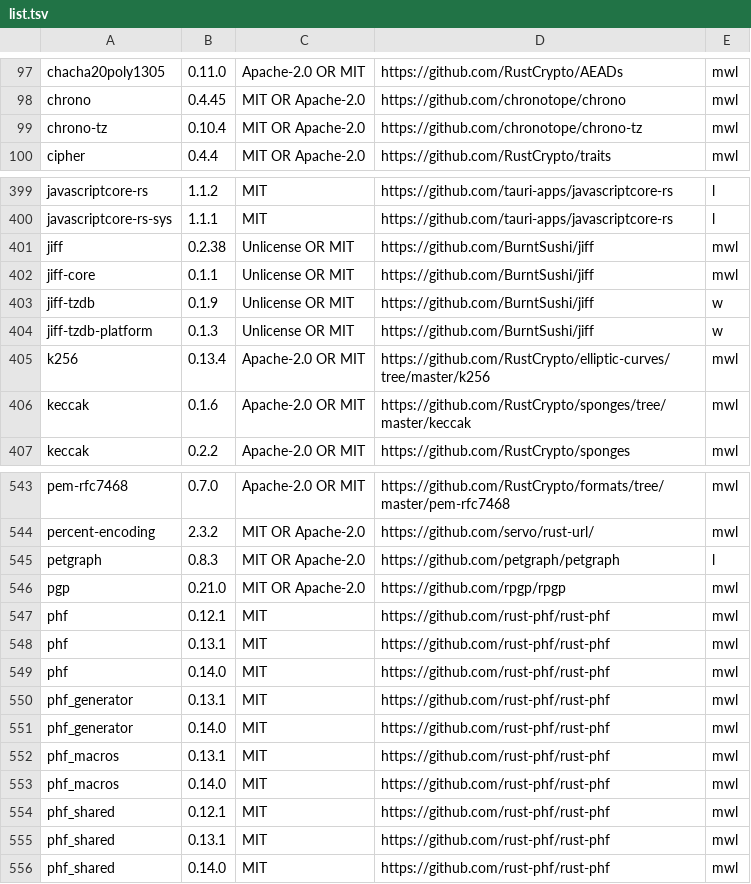
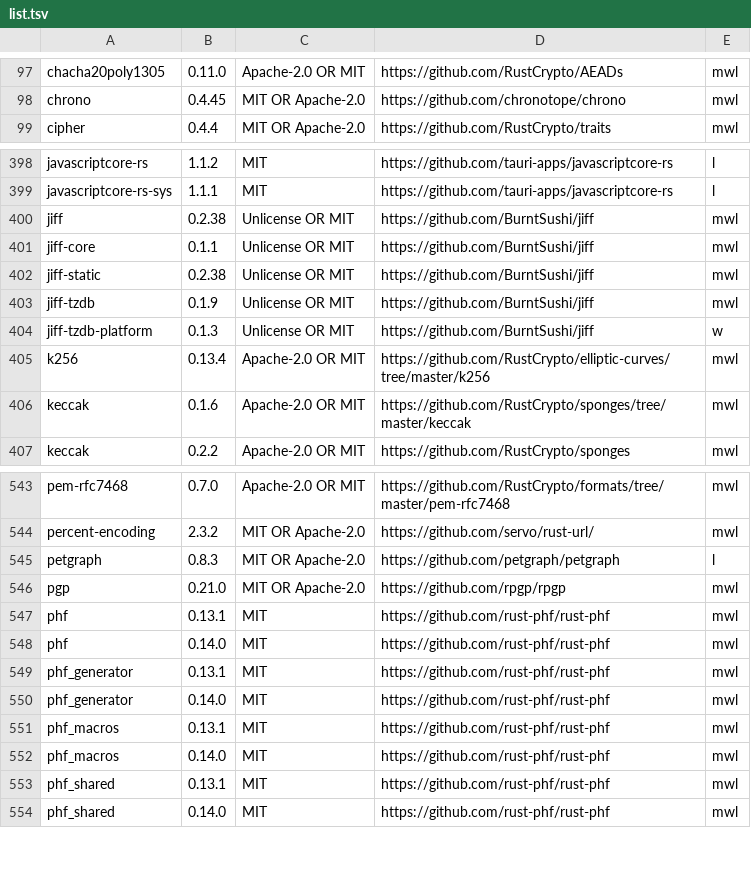
Before and after one commit to koval01/pm-light, a TSV file: app/components/list.tsv, drawn as a sheet; only a part is shown, gaps mark what is left out.

Commit message:
Keep dates and time zones with jiff instead of chrono and chrono-tz, which RustSec declared unmaintained and cargo-deny refused: zones come from the system's database, with a copy built in where there is none, a seal writes its times as before, and a calendar's first day that Proton does not number is Monday

```diff
--- a/app/components/list.tsv
+++ b/app/components/list.tsv
@@ -98,3 +98,2 @@ chacha20poly1305	0.11.0	Apache-2.0 OR MIT	https://github.com/RustCrypto/AEADs	mw
 chrono	0.4.45	MIT OR Apache-2.0	https://github.com/chronotope/chrono	mwl
-chrono-tz	0.10.4	MIT OR Apache-2.0	https://github.com/chronotope/chrono-tz	mwl
 cipher	0.4.4	MIT OR Apache-2.0	https://github.com/RustCrypto/traits	mwl
@@ -402,3 +401,4 @@ jiff	0.2.38	Unlicense OR MIT	https://github.com/BurntSushi/jiff	mwl
 jiff-core	0.1.1	Unlicense OR MIT	https://github.com/BurntSushi/jiff	mwl
-jiff-tzdb	0.1.9	Unlicense OR MIT	https://github.com/BurntSushi/jiff	w
+jiff-static	0.2.38	Unlicense OR MIT	https://github.com/BurntSushi/jiff	mwl
+jiff-tzdb	0.1.9	Unlicense OR MIT	https://github.com/BurntSushi/jiff	mwl
 jiff-tzdb-platform	0.1.3	Unlicense OR MIT	https://github.com/BurntSushi/jiff	w
@@ -546,3 +546,2 @@ petgraph	0.8.3	MIT OR Apache-2.0	https://github.com/petgraph/petgraph	l
 pgp	0.21.0	MIT OR Apache-2.0	https://github.com/rpgp/rpgp	mwl
-phf	0.12.1	MIT	https://github.com/rust-phf/rust-phf	mwl
 phf	0.13.1	MIT	https://github.com/rust-phf/rust-phf	mwl
@@ -553,3 +552,2 @@ phf_macros	0.13.1	MIT	https://github.com/rust-phf/rust-phf	mwl
 phf_macros	0.14.0	MIT	https://github.com/rust-phf/rust-phf	mwl
-phf_shared	0.12.1	MIT	https://github.com/rust-phf/rust-phf	mwl
 phf_shared	0.13.1	MIT	https://github.com/rust-phf/rust-phf	mwl
```
Also changed, not shown: 17 other files.
